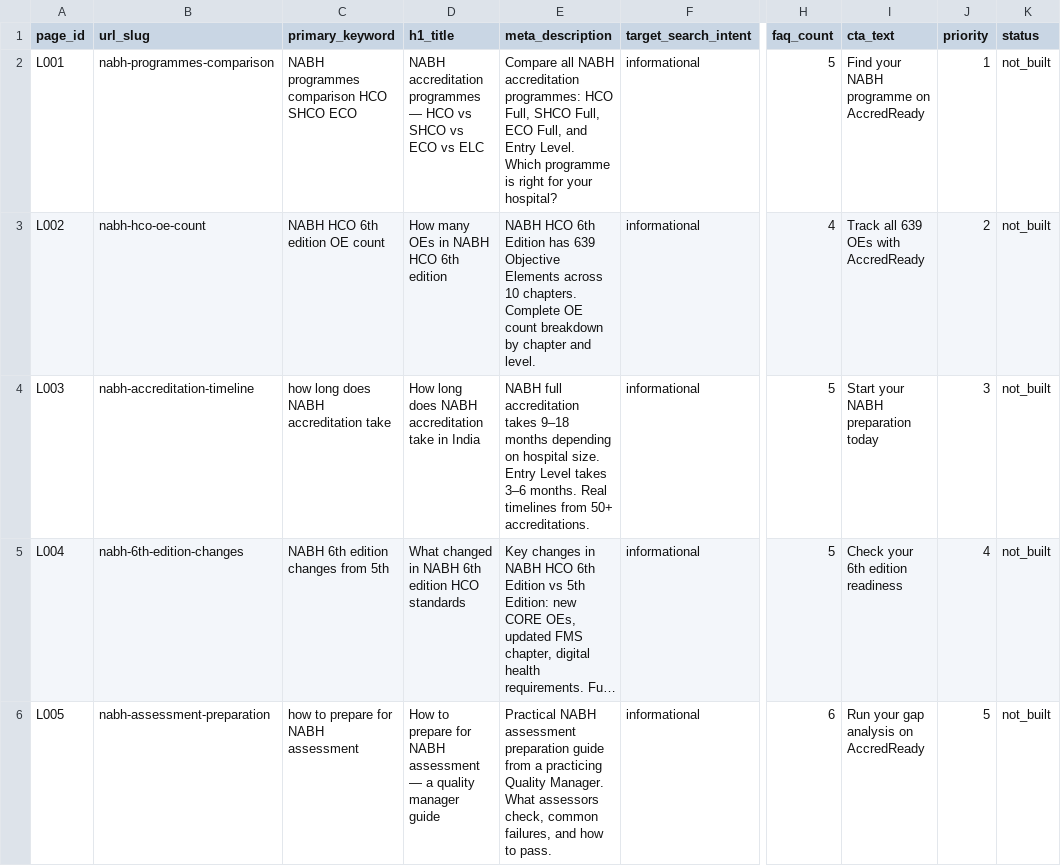
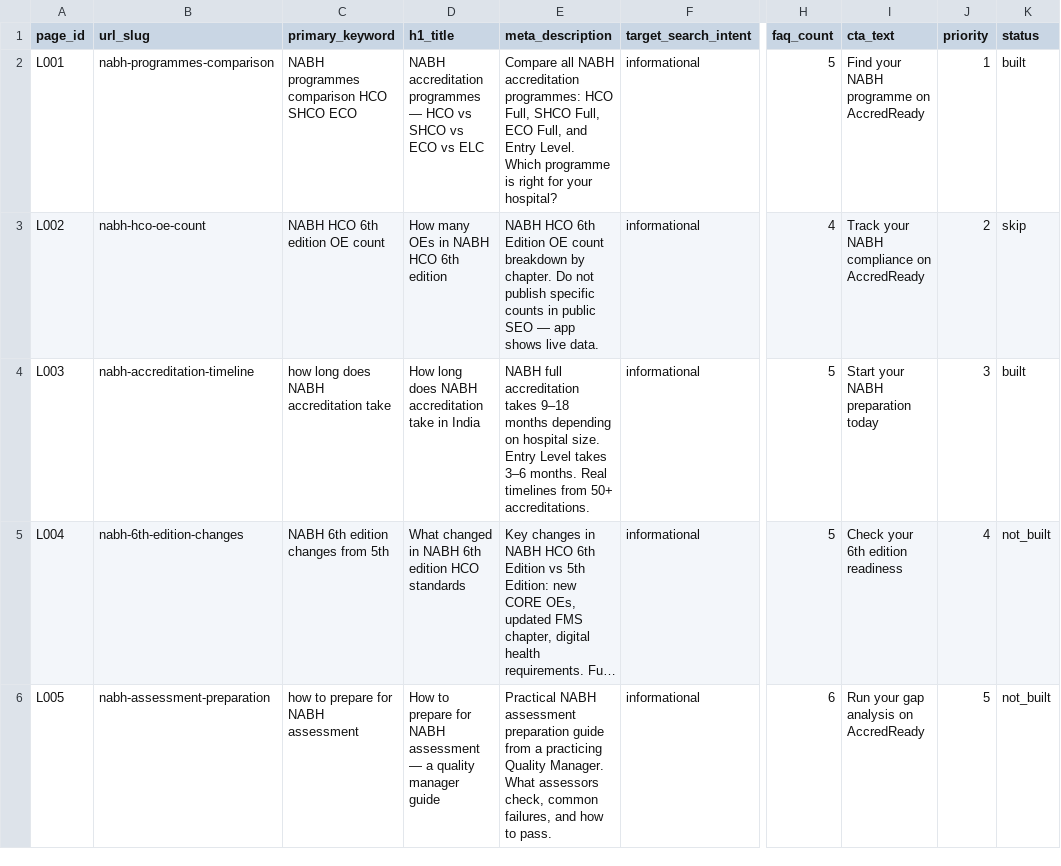
Before and after one commit to upadhyaymehul9-prog/nabh-compliance, a CSV file: .claude/skills/accredready-marketing/data/learn-pages.csv, drawn as a sheet; only a part is shown, gaps mark what is left out; long unchanged cells end in …; the diff covers the shown part only; the diff names each change by its address in the sheet, - before the commit and + after, or states it on an @@ line.

```diff
--- a/.claude/skills/accredready-marketing/data/learn-pages.csv
+++ b/.claude/skills/accredready-marketing/data/learn-pages.csv
-K2 (status): not_built
+K2 (status): built
-E3 (meta_description): …6th Edition has 639 Objective Elements across 10 chapters. Complete OE count breakdown by chapter and level.
+E3 (meta_description): …6th Edition OE count breakdown by chapter. Do not publish specific counts in public SEO — app shows live data.
-I3 (cta_text): Track all 639 OEs with AccredReady
+I3 (cta_text): Track your NABH compliance on AccredReady
-K3 (status): not_built
+K3 (status): skip
-K4 (status): not_built
+K4 (status): built
```
Also changed, not shown: 14 edited cells elsewhere in this file, 5 other files.
